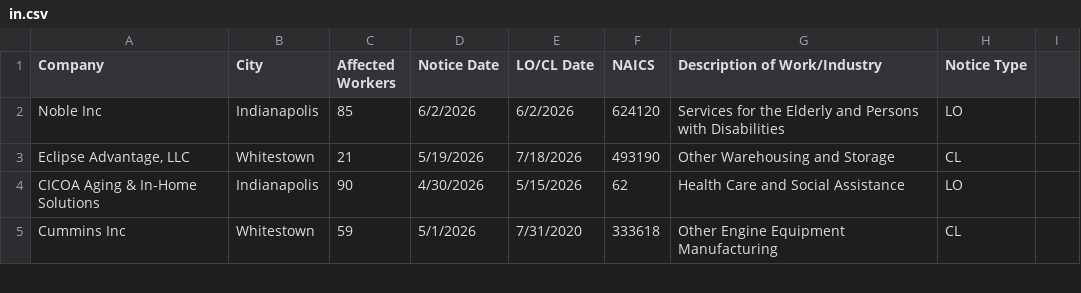
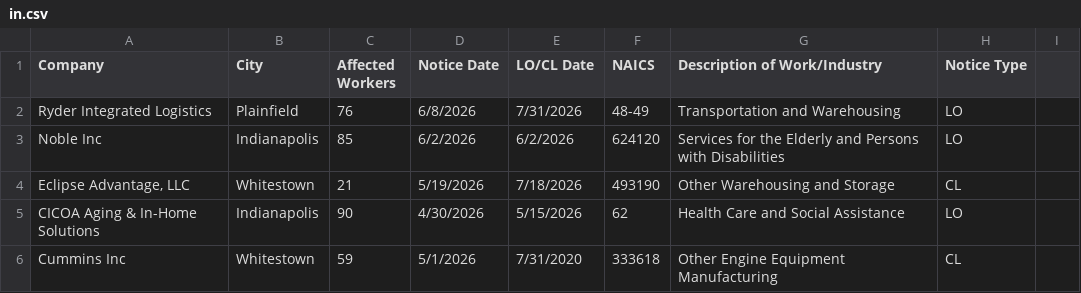
Before and after one commit to FTS-IE/github-actions-tut, a CSV file: data/in.csv, drawn as a sheet; only a part is shown.

```diff
--- a/data/in.csv
+++ b/data/in.csv
@@ -1,2 +1,3 @@
 Company,City,Affected Workers,Notice Date,LO/CL Date,NAICS,Description of Work/Industry,Notice Type,
+Ryder Integrated Logistics,Plainfield,76,6/8/2026,7/31/2026,48-49,Transportation and Warehousing,LO,
 Noble Inc,Indianapolis,85,6/2/2026,6/2/2026,624120,Services for the Elderly and Persons with Disabilities,LO,
```
Also changed, not shown: data/ct.csv, data/fl.csv, 10 other files.
